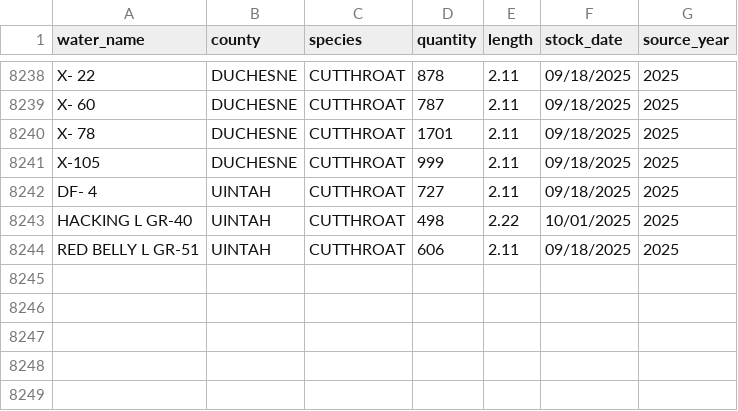
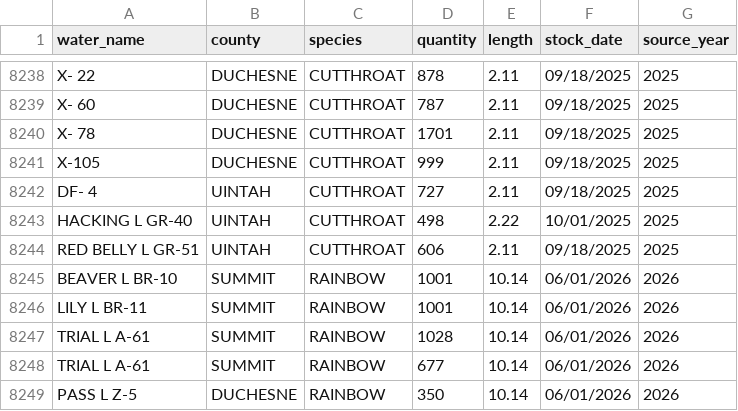
Before and after one commit to jedwood/uintas100, a CSV file: data/utah_dwr_stocking_data.csv, drawn as a sheet; only a part is shown, gaps mark what is left out.

Commit message:
Auto-update: 6 new DWR stocking records

```diff
--- a/data/utah_dwr_stocking_data.csv
+++ b/data/utah_dwr_stocking_data.csv
@@ -8244 +8244,6 @@ HACKING L GR-40,UINTAH,CUTTHROAT,498,2.22,10/01/2025,2025
 RED BELLY L GR-51,UINTAH,CUTTHROAT,606,2.11,09/18/2025,2025
+BEAVER L BR-10,SUMMIT,RAINBOW,1001,10.14,06/01/2026,2026
+LILY L BR-11,SUMMIT,RAINBOW,1001,10.14,06/01/2026,2026
+TRIAL L A-61,SUMMIT,RAINBOW,1028,10.14,06/01/2026,2026
+TRIAL L A-61,SUMMIT,RAINBOW,677,10.14,06/01/2026,2026
+PASS L Z-5,DUCHESNE,RAINBOW,350,10.14,06/01/2026,2026
```
Also changed, not shown: 3 other files.
